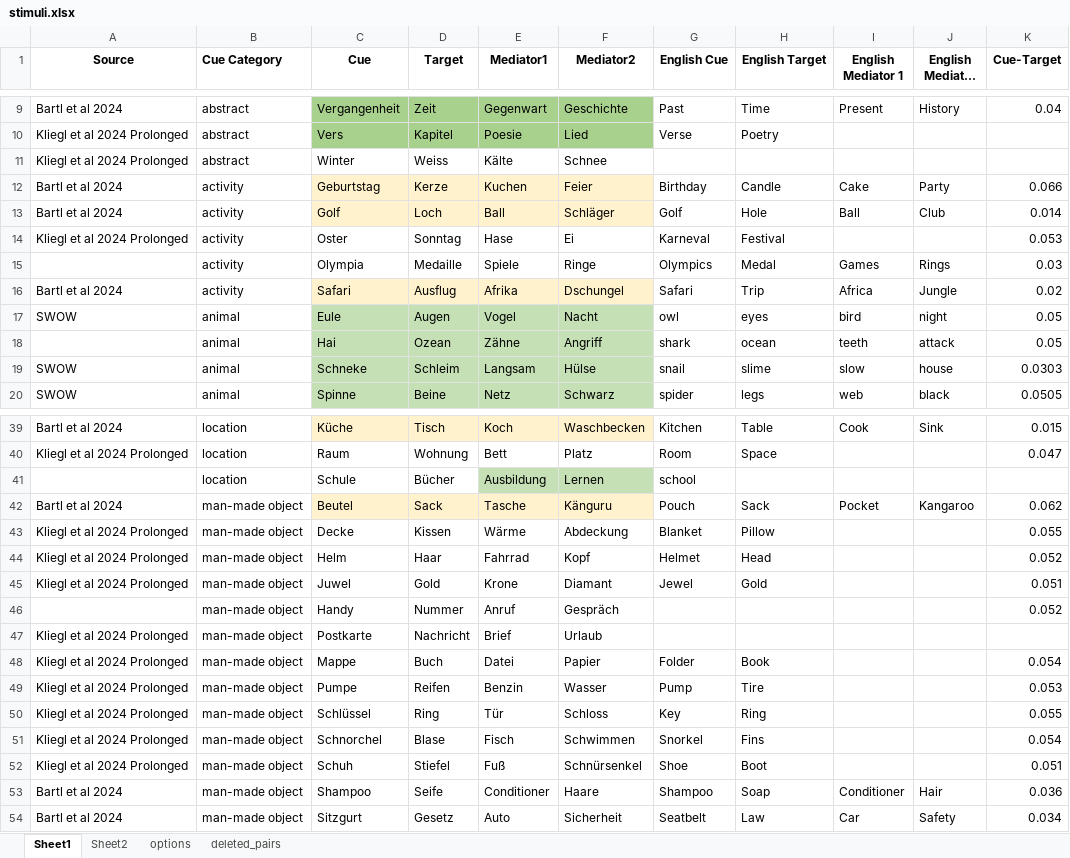
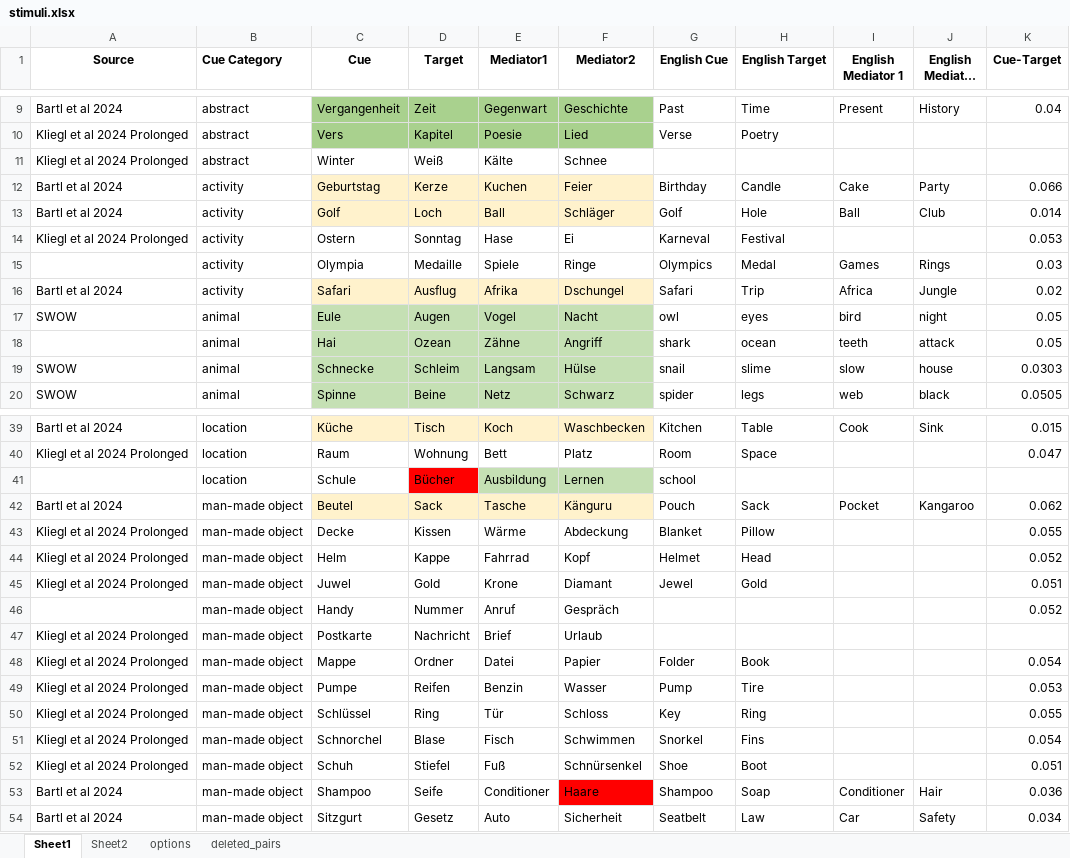
Before and after one commit to zs-nemecz/Guess_fMRI, an Excel workbook: stimuli.xlsx, sheet Sheet1, drawn as a sheet; only a part is shown, gaps mark what is left out; long unchanged cells end in …; values as stored, in another font and other column widths than the file's, no borders; conditional formats not drawn; the diff covers the shown part only; the diff names each change by its address in the sheet, - before the commit and + after, or states it on an @@ line.

```diff
--- a/stimuli.xlsx (sheet Sheet1)
+++ b/stimuli.xlsx (sheet Sheet1)
-D11 (Target): Weiss
+D11 (Target): Weiß
-C14 (Cue): Oster
+C14 (Cue): Ostern
-C19 (Cue): Schneke
+C19 (Cue): Schnecke
-D41 fill: none
+D41 fill: #FF0000
-D44 (Target): Haar
+D44 (Target): Kappe
-D48 (Target): Buch
+D48 (Target): Ordner
-F53 fill: none
+F53 fill: #FF0000
```
Also changed, not shown: 1 edited cell elsewhere in this sheet, cue_target_pairs.xlsx, sm_words.xlsx, 1 other file.
